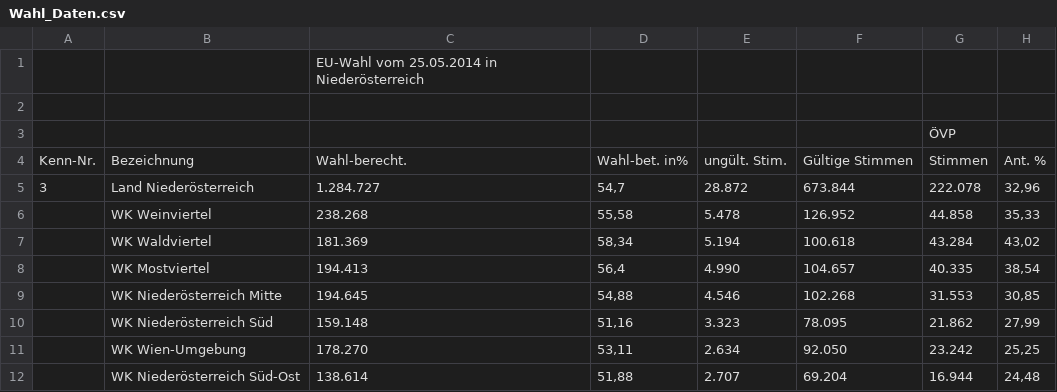
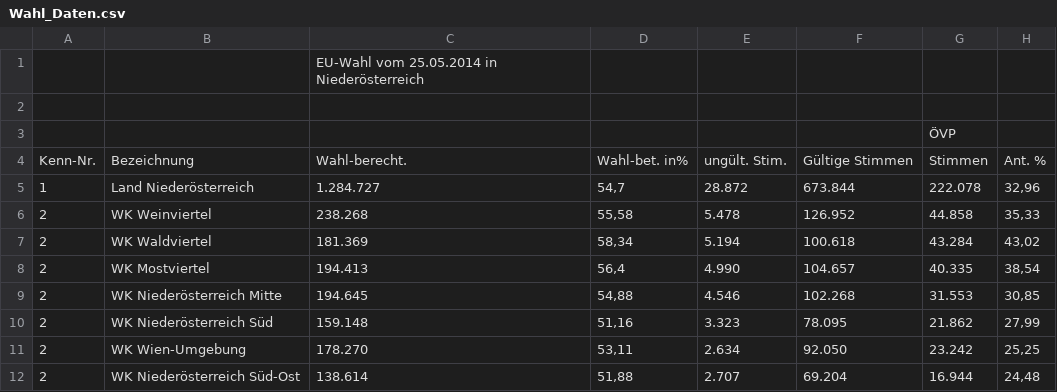
Before and after one commit to Julian17072002/Projekt_Wahlanalyse, a CSV file: Wahl_Daten.csv, drawn as a sheet; only a part is shown; the diff names each change by its address in the sheet, - before the commit and + after, or states it on an @@ line.

Commit message:
CSV-Optimierung_und_Anlegen_einer_Datenbank

```diff
--- a/Wahl_Daten.csv
+++ b/Wahl_Daten.csv
-A5: 3
+A5: 1
-A6:A12: (empty)
+A6:A12: 2
```
Also changed, not shown: 4 other files.
